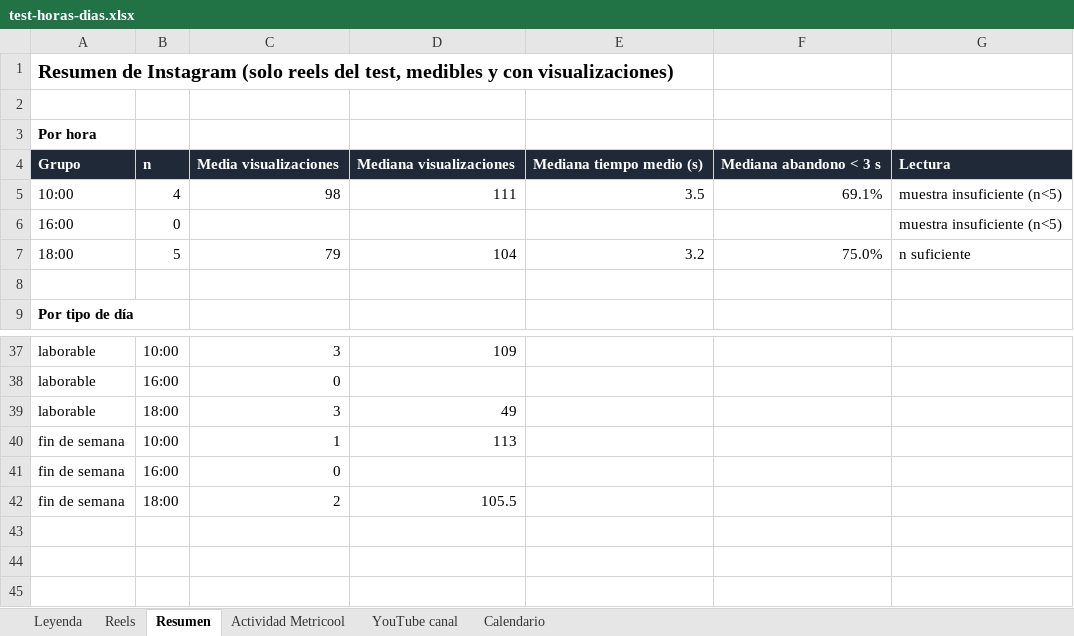
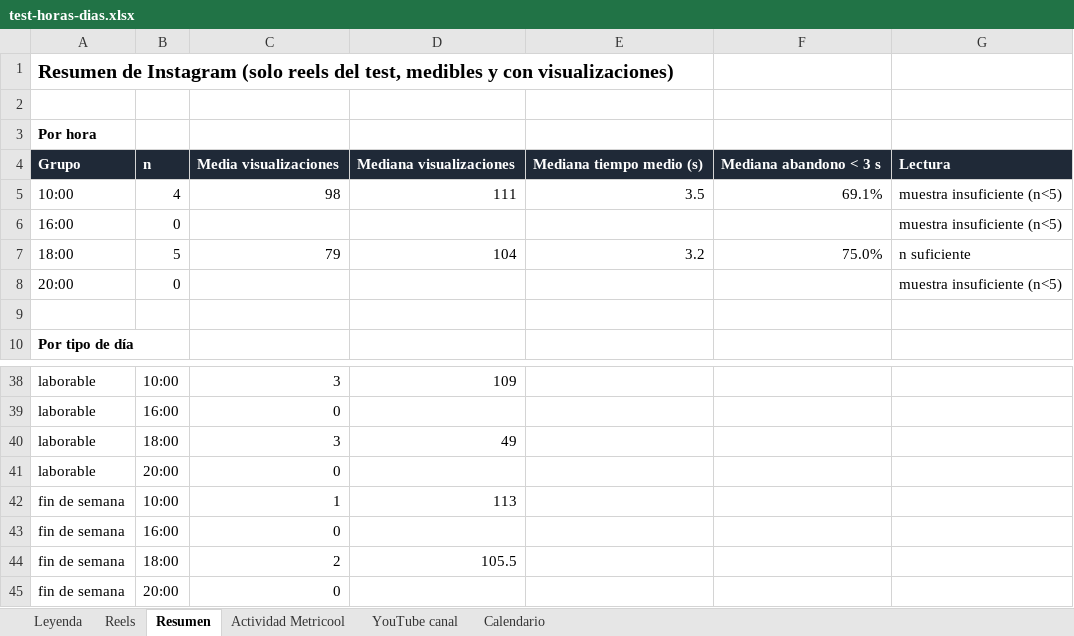
Before and after one commit to pequejuegaoficial-star/pequejuega-media, an Excel workbook: data/test-horas-dias.xlsx, sheet Resumen, drawn as a sheet; only a part is shown, gaps mark what is left out; values as stored, in another font and other column widths than the file's, no borders; the diff names each change by its address in the sheet, - before the commit and + after, or states it on an @@ line.

```diff
--- a/data/test-horas-dias.xlsx (sheet Resumen)
+++ b/data/test-horas-dias.xlsx (sheet Resumen)
+row 8: 20:00 | 0 |  |  |  |  | muestra insuficiente (n<5)
+row 41: laborable | 20:00 | 0
+row 45: fin de semana | 20:00 | 0
```
Also changed, not shown: sheet Calendario, sheet Leyenda, sheet Actividad Metricool, formulas that keep their value, 2 other files.
